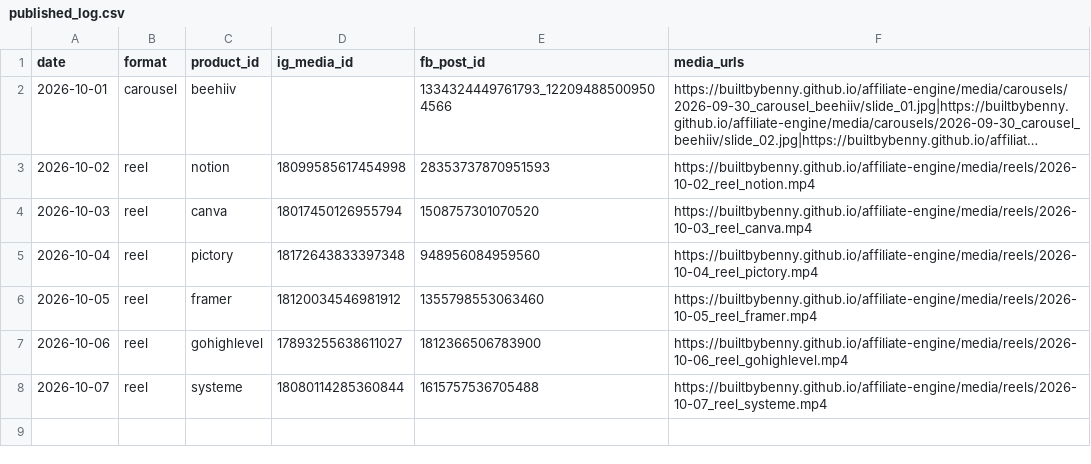
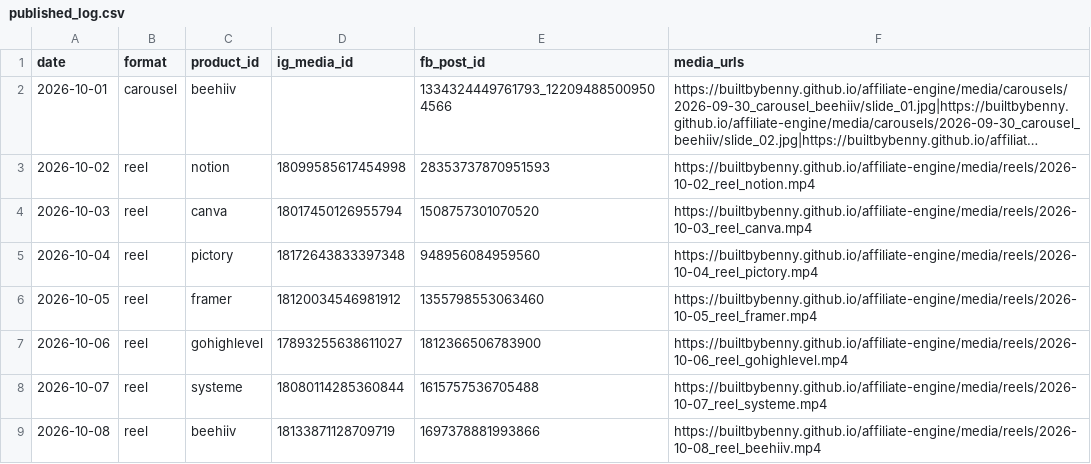
Before and after one commit to builtbybenny/affiliate-engine, a CSV file: data/published_log.csv, drawn as a sheet; long unchanged cells end in …; the diff names each change by its address in the sheet, - before the commit and + after, or states it on an @@ line.

```diff
--- a/data/published_log.csv
+++ b/data/published_log.csv
+row 9: 2026-10-08 | reel | beehiiv | 18133871128709719 | 1697378881993866 | https://builtbybenny.github.io/affiliate-engine/media/reels/2026-10-08_reel_beehiiv.mp4
```
Also changed, not shown: 1 other file.
